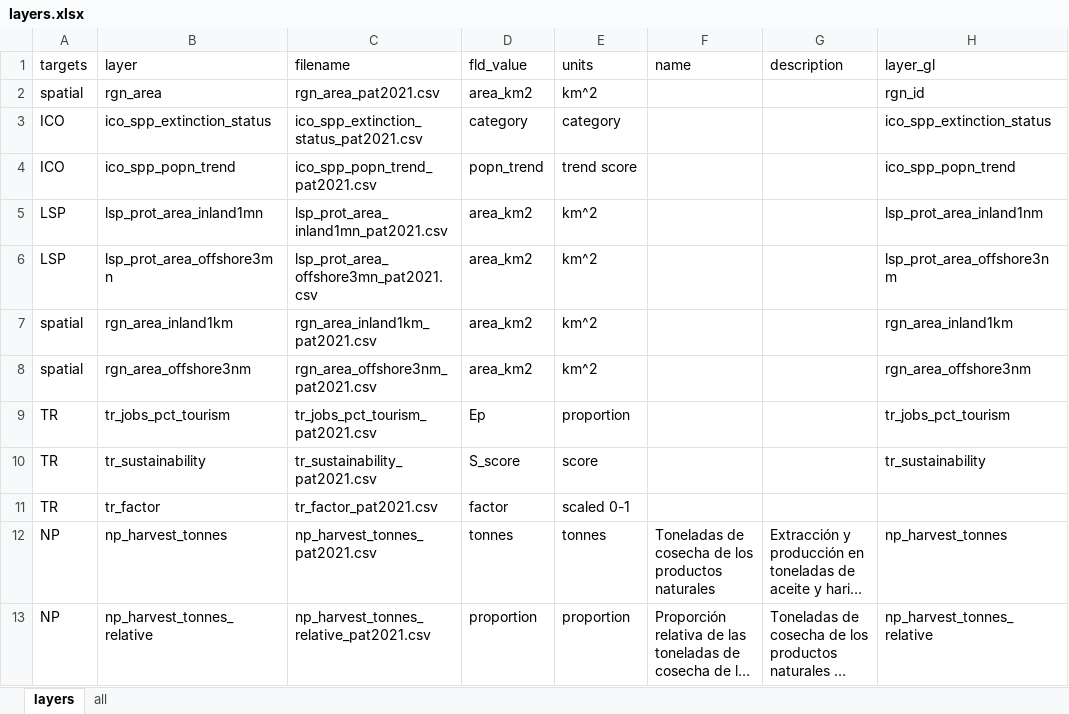
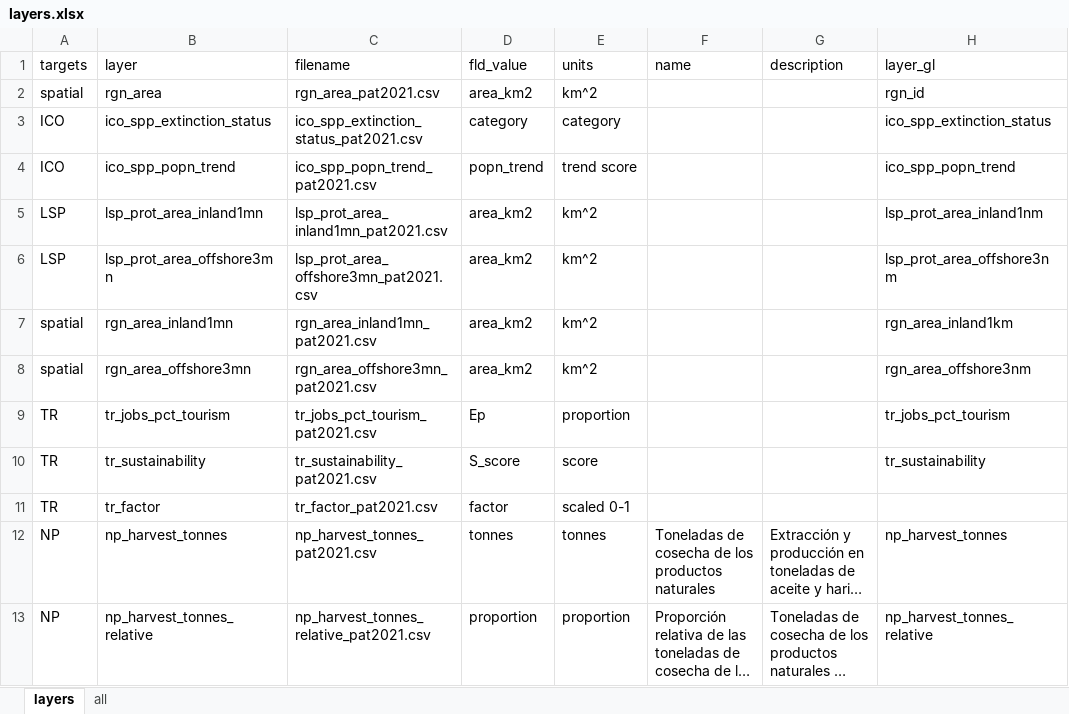
Before and after one commit to OHI-Science/pat, an Excel workbook: comunas/layers.xlsx, sheet layers, drawn as a sheet; only a part is shown; long unchanged cells end in …; values as stored, in another font and other column widths than the file's, no borders; the diff names each change by its address in the sheet, - before the commit and + after, or states it on an @@ line.

Commit message:
actualización configuración data

```diff
--- a/comunas/layers.xlsx (sheet layers)
+++ b/comunas/layers.xlsx (sheet layers)
-B7 (layer): rgn_area_inland1km
+B7 (layer): rgn_area_inland1mn
-C7 (filename): rgn_area_inland1km_pat2021.csv
+C7 (filename): rgn_area_inland1mn_pat2021.csv
-B8 (layer): rgn_area_offshore3nm
+B8 (layer): rgn_area_offshore3mn
-C8 (filename): rgn_area_offshore3nm_pat2021.csv
+C8 (filename): rgn_area_offshore3mn_pat2021.csv
```
Also changed, not shown: scenario_data.xlsx, 4 other files.
